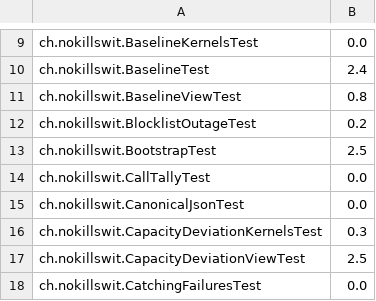
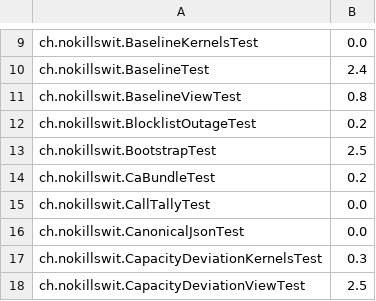
Before and after one commit to liveweird/astrolabe, a TSV file: server/test-weights.tsv, drawn as a sheet; only a part is shown, gaps mark what is left out; the shorter side is filled out with more unchanged rows.

```diff
--- a/server/test-weights.tsv
+++ b/server/test-weights.tsv
@@ -13,2 +13,3 @@ ch.nokillswit.BlocklistOutageTest	0.2
 ch.nokillswit.BootstrapTest	2.5
+ch.nokillswit.CaBundleTest	0.2
 ch.nokillswit.CallTallyTest	0.0
```
Also changed, not shown: 3 other files.
